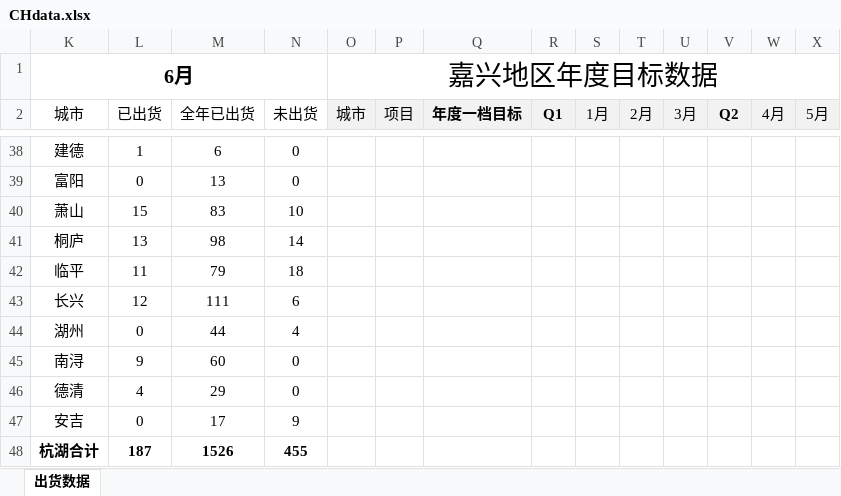
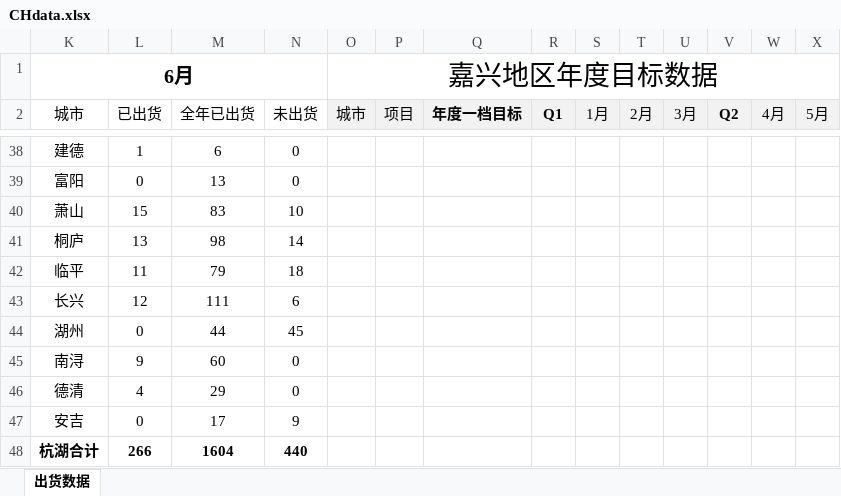
Before and after one commit to Viegie-Hu/workdata, an Excel workbook: CHdata.xlsx, sheet 出货数据, drawn as a sheet; only a part is shown, gaps mark what is left out; values as stored, in another font and other column widths than the file's, no borders; conditional formats not drawn; removed rows and columns are numbered as before the commit, all else as after; rows hold the shown columns only; the diff covers the shown part only; the diff names each change by its address in the sheet, - before the commit and + after, or states it on an @@ line.

```diff
--- a/CHdata.xlsx (sheet 出货数据)
+++ b/CHdata.xlsx (sheet 出货数据)
-N44 (未出货): 4
+N44 (未出货): 45
-row 48: 杭湖合计 | 187 | 1526 | 455
+row 48: 杭湖合计 | 266 | 1604 | 440
```
Also changed, not shown: 2 added rows, 2 removed rows and 88 edited cells elsewhere in this sheet.
